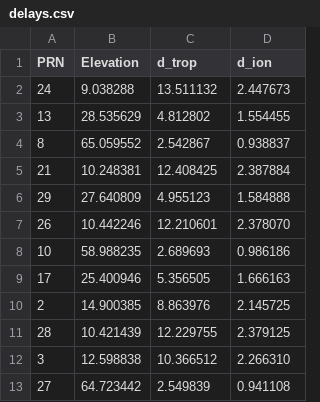
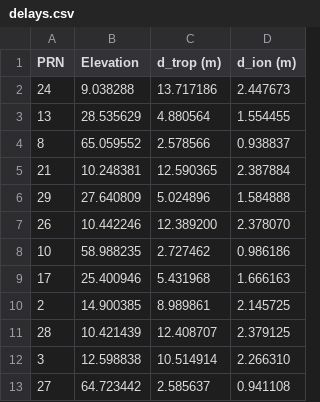
Before and after one commit to tclin0122/GNSS, a CSV file: Assignment_3/delays.csv, drawn as a sheet.

```diff
--- a/Assignment_3/delays.csv
+++ b/Assignment_3/delays.csv
@@ -1,13 +1,13 @@
-PRN,Elevation,d_trop,d_ion
-24,9.038288,13.511132,2.447673
-13,28.535629,4.812802,1.554455
-8,65.059552,2.542867,0.938837
-21,10.248381,12.408425,2.387884
-29,27.640809,4.955123,1.584888
-26,10.442246,12.210601,2.378070
-10,58.988235,2.689693,0.986186
-17,25.400946,5.356505,1.666163
-2,14.900385,8.863976,2.145725
-28,10.421439,12.229755,2.379125
-3,12.598838,10.366512,2.266310
-27,64.723442,2.549839,0.941108
+PRN,Elevation,d_trop (m),d_ion (m)
+24,9.038288,13.717186,2.447673
+13,28.535629,4.880564,1.554455
+8,65.059552,2.578566,0.938837
+21,10.248381,12.590365,2.387884
+29,27.640809,5.024896,1.584888
+26,10.442246,12.389200,2.378070
+10,58.988235,2.727462,0.986186
+17,25.400946,5.431968,1.666163
+2,14.900385,8.989861,2.145725
+28,10.421439,12.408707,2.379125
+3,12.598838,10.514914,2.266310
+27,64.723442,2.585637,0.941108
```
Also changed, not shown: 1 other file.
